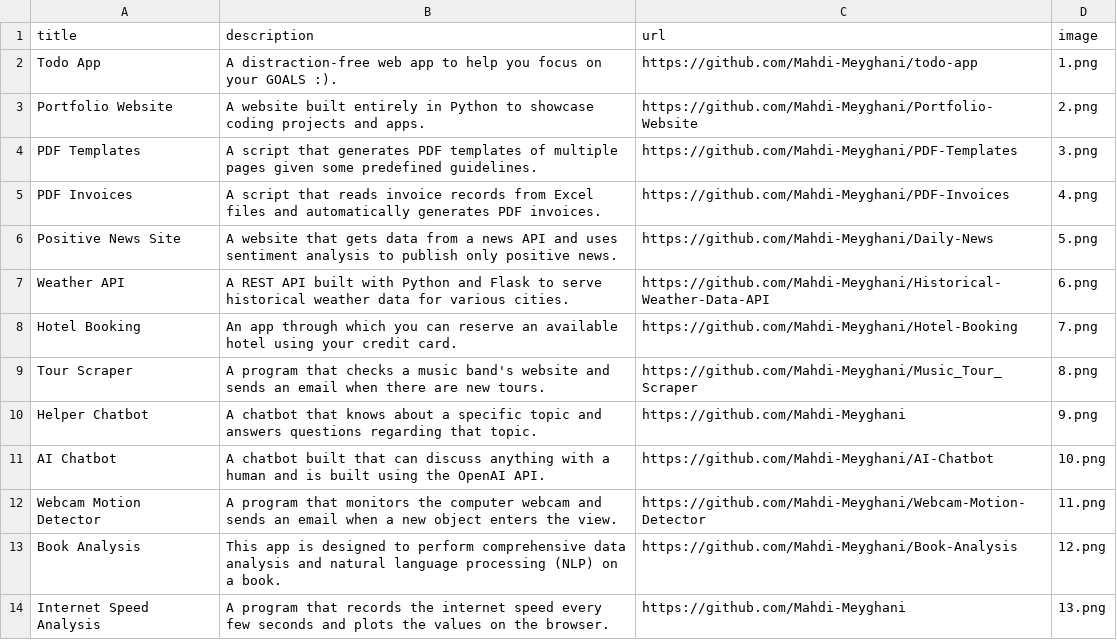
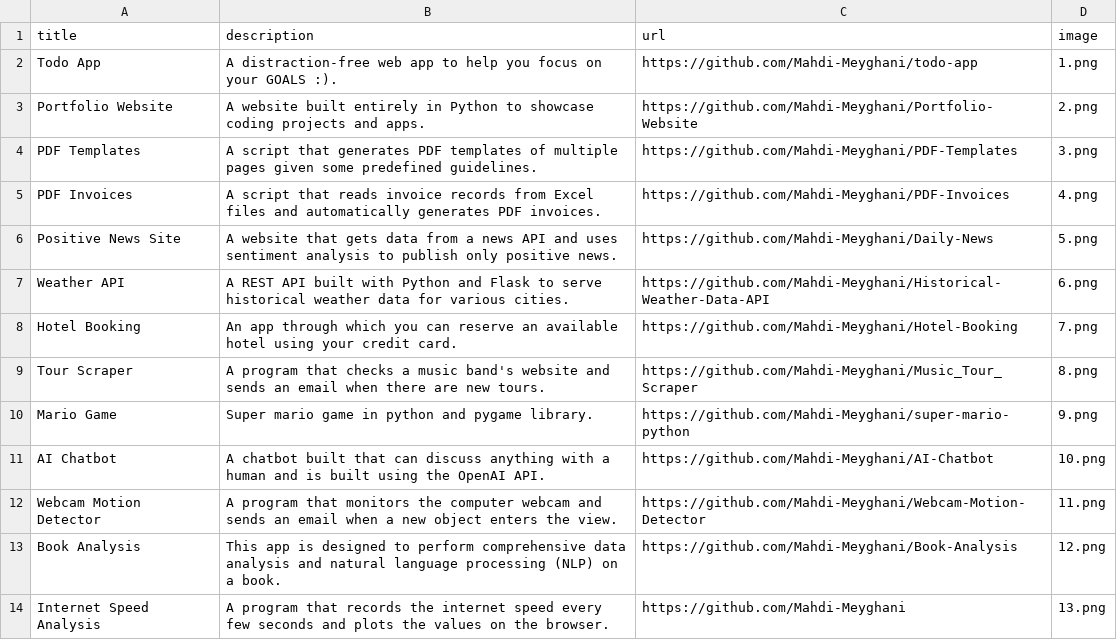
Before and after one commit to Mahdi-Meyghani/Portfolio-Website, a CSV file: data.csv, drawn as a sheet; only a part is shown; removed rows and columns are numbered as before the commit, all else as after; the diff names each change by its address in the sheet, - before the commit and + after, or states it on an @@ line.

Commit message:
Add super mario game

```diff
--- a/data.csv
+++ b/data.csv
-row 10: Helper Chatbot | A chatbot that knows about a specific topic and answers questions regarding that topic. | https://github.com/Mahdi-Meyghani | 9.png
+row 10: Mario Game | Super mario game in python and pygame library. | https://github.com/Mahdi-Meyghani/super-mario-python | 9.png
```
Also changed, not shown: 2 other files.
